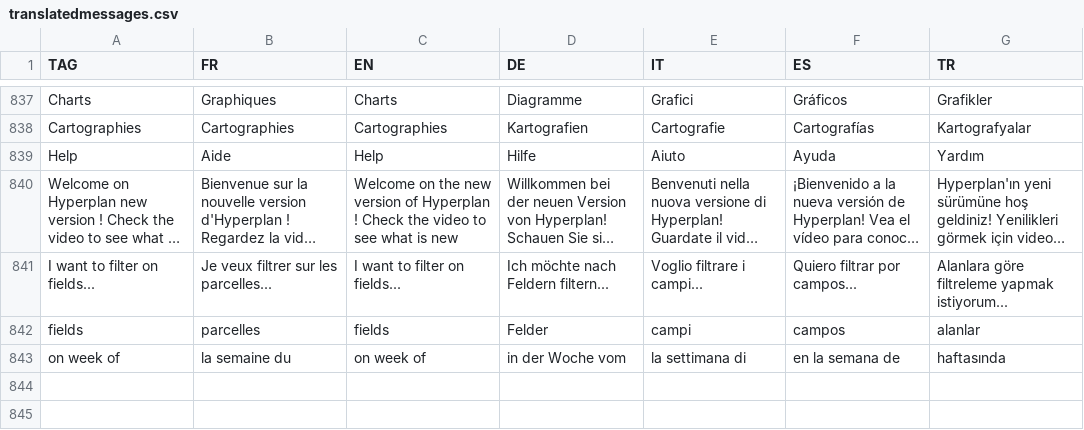
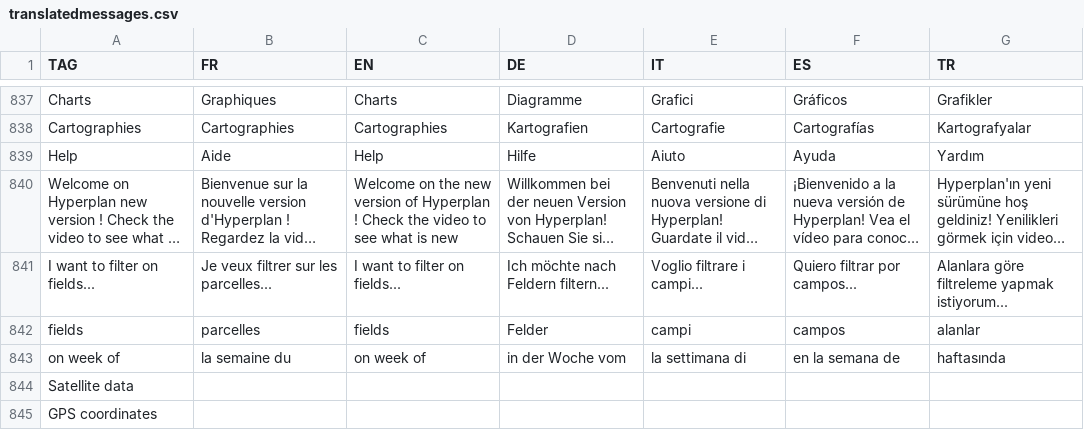
Before and after one commit to hyperplanning/hyperassets, a CSV file: translatedmessages.csv, drawn as a sheet; only a part is shown, gaps mark what is left out; long unchanged cells end in ….

Commit message:
Update translatedmessages.csv

```diff
--- a/translatedmessages.csv
+++ b/translatedmessages.csv
@@ -843 +843,3 @@ TAG,FR,EN,DE,IT,ES,TR
 on week of,la semaine du,on week of,in der Woche vom,la settimana di,en la semana de,haftasında
+"Satellite data",,,,,,
+GPS coordinates,,,,,,
```
